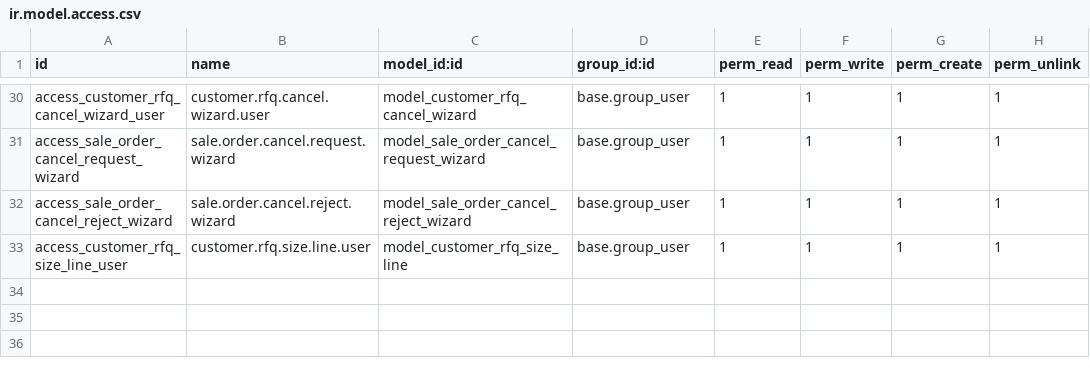
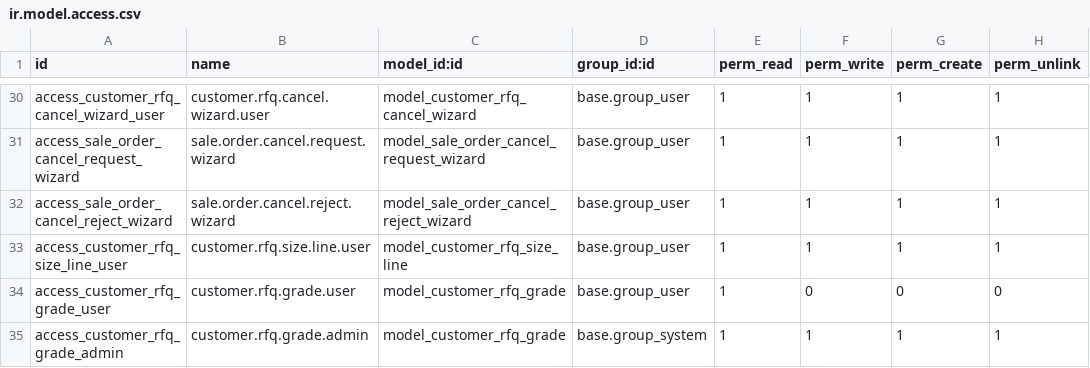
Before and after one commit to Nikhil-AN24/Odoo-18.0_E-Edition, a CSV file: contact_stage_bar/security/ir.model.access.csv, drawn as a sheet; only a part is shown, gaps mark what is left out.

```diff
--- a/contact_stage_bar/security/ir.model.access.csv
+++ b/contact_stage_bar/security/ir.model.access.csv
@@ -33 +33,3 @@ access_sale_order_cancel_reject_wizard,sale.order.cancel.reject.wizard,model_sal
 access_customer_rfq_size_line_user,customer.rfq.size.line.user,model_customer_rfq_size_line,base.group_user,1,1,1,1
+access_customer_rfq_grade_user,customer.rfq.grade.user,model_customer_rfq_grade,base.group_user,1,0,0,0
+access_customer_rfq_grade_admin,customer.rfq.grade.admin,model_customer_rfq_grade,base.group_system,1,1,1,1
```
Also changed, not shown: 5 other files.
